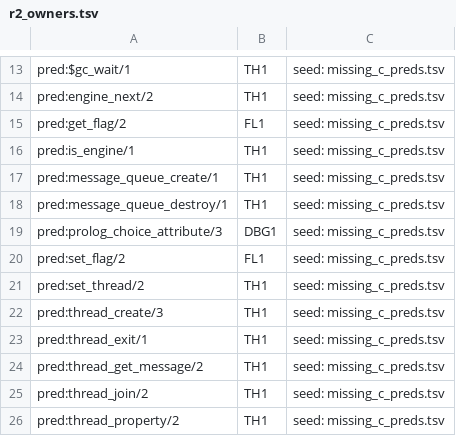
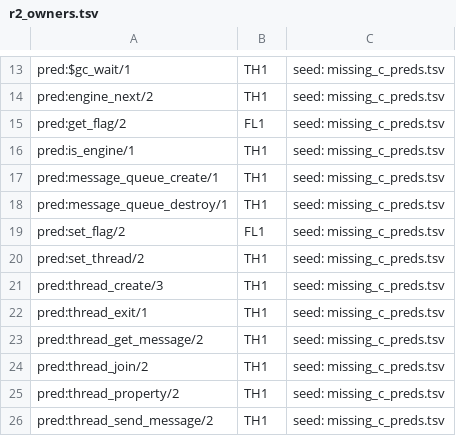
Before and after one commit to CognitiveSubstratesAI/LogicKernel, a TSV file: docs/r2_owners.tsv, drawn as a sheet; only a part is shown, gaps mark what is left out; the shorter side is filled out with more unchanged rows.

```diff
--- a/docs/r2_owners.tsv
+++ b/docs/r2_owners.tsv
@@ -18,3 +18,2 @@ pred:message_queue_create/1	TH1	seed: missing_c_preds.tsv
 pred:message_queue_destroy/1	TH1	seed: missing_c_preds.tsv
-pred:prolog_choice_attribute/3	DBG1	seed: missing_c_preds.tsv
 pred:set_flag/2	FL1	seed: missing_c_preds.tsv
```
Also changed, not shown: 4 other files.
